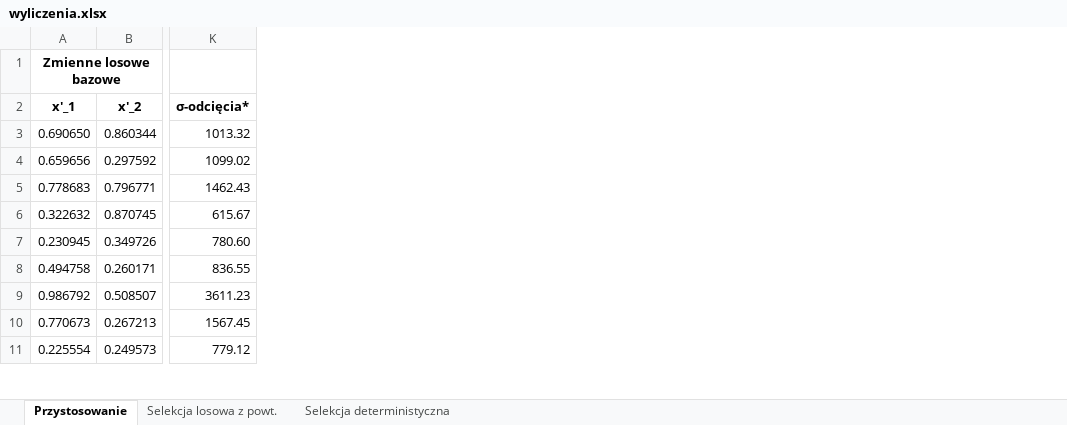
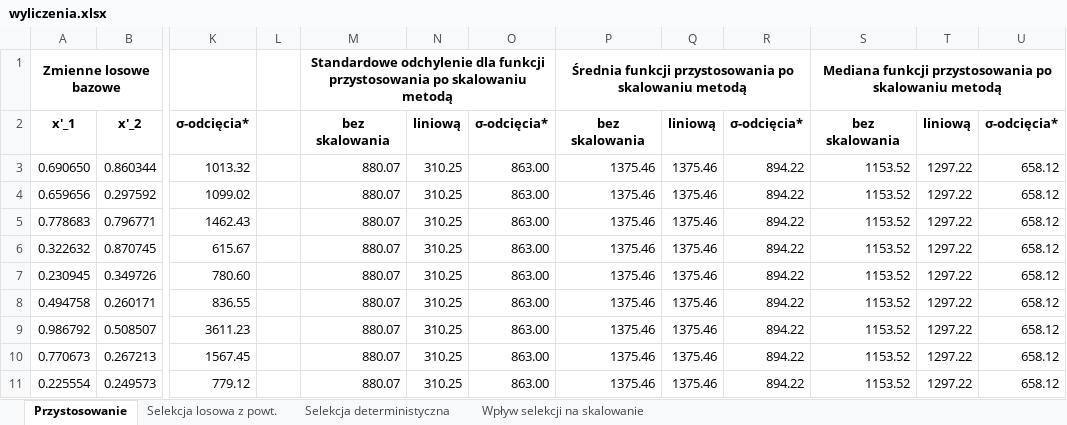
Before and after one commit to student-tomasz/psi-07-i-08-skalowanie-i-selekcja, an Excel workbook: wyliczenia.xlsx, sheet Przystosowanie, drawn as a sheet; only a part is shown, gaps mark what is left out; values as stored, in another font and other column widths than the file's, no borders; charts and pictures not drawn; the diff names each change by its address in the sheet, - before the commit and + after, or states it on an @@ line.

```diff
--- a/wyliczenia.xlsx (sheet Przystosowanie)
+++ b/wyliczenia.xlsx (sheet Przystosowanie)
+sheet tab: Wpływ selekcji na skalowanie
+column L, empty
+column M, rows 1-11: Standardowe odchylenie dla funkcji przystosowania po skalowaniu metodą | bez skalowania | 880.07 | 880.07 | 880.07 | 880.07 | 880.07 | 880.07 | 880.07 | 880.07 | 880.07
+column N, rows 2-11: liniową | 310.25 | 310.25 | 310.25 | 310.25 | 310.25 | 310.25 | 310.25 | 310.25 | 310.25
+column O, rows 2-11: σ-odcięcia* | 863.00 | 863.00 | 863.00 | 863.00 | 863.00 | 863.00 | 863.00 | 863.00 | 863.00
+column P, rows 1-11: Średnia funkcji przystosowania po skalowaniu metodą | bez skalowania | 1375.46 | 1375.46 | 1375.46 | 1375.46 | 1375.46 | 1375.46 | 1375.46 | 1375.46 | 1375.46
+column Q, rows 2-11: liniową | 1375.46 | 1375.46 | 1375.46 | 1375.46 | 1375.46 | 1375.46 | 1375.46 | 1375.46 | 1375.46
+column R, rows 2-11: σ-odcięcia* | 894.22 | 894.22 | 894.22 | 894.22 | 894.22 | 894.22 | 894.22 | 894.22 | 894.22
+column S, rows 1-11: Mediana funkcji przystosowania po skalowaniu metodą | bez skalowania | 1153.52 | 1153.52 | 1153.52 | 1153.52 | 1153.52 | 1153.52 | 1153.52 | 1153.52 | 1153.52
+column T, rows 2-11: liniową | 1297.22 | 1297.22 | 1297.22 | 1297.22 | 1297.22 | 1297.22 | 1297.22 | 1297.22 | 1297.22
+column U, rows 2-11: σ-odcięcia* | 658.12 | 658.12 | 658.12 | 658.12 | 658.12 | 658.12 | 658.12 | 658.12 | 658.12
```
Also changed, not shown: sheet Selekcja deterministyczna, sheet Selekcja losowa z powt., charts or pictures, 2 other files.
